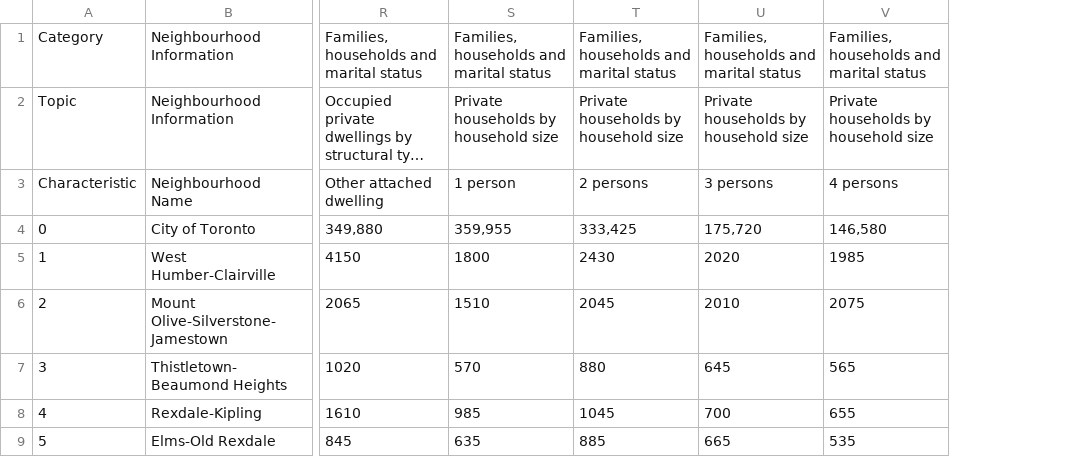
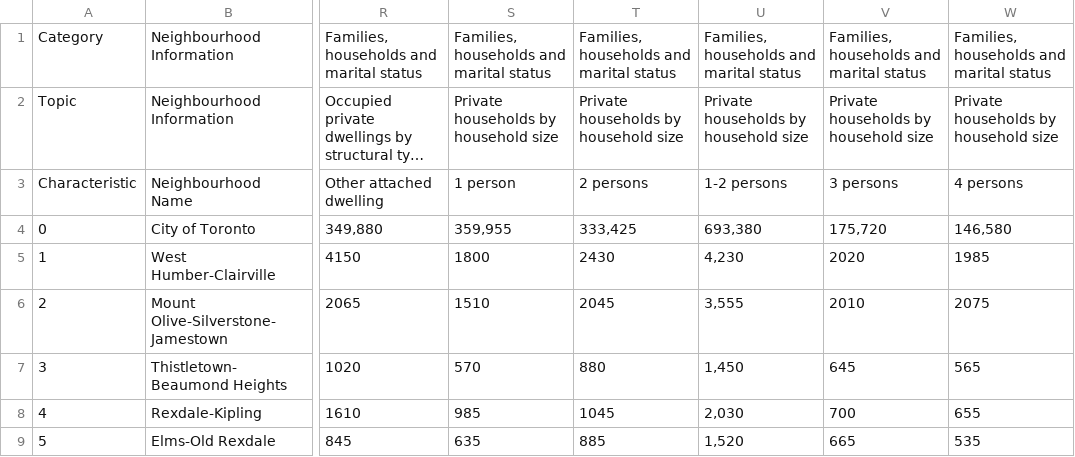
Before and after one commit to oke-w/covid, a CSV file: neighbourhood-profiles-2016-cleaned-short.csv, drawn as a sheet; only a part is shown, gaps mark what is left out; long unchanged cells end in …; the diff names each change by its address in the sheet, - before the commit and + after, or states it on an @@ line.

Commit message:
Add files via upload

```diff
--- a/neighbourhood-profiles-2016-cleaned-short.csv
+++ b/neighbourhood-profiles-2016-cleaned-short.csv
+column U, rows 1-9: Families, households and marital status | Private households by household size | 1-2 persons | 693,380 | 4,230 | 3,555 | 1,450 | 2,030 | 1,520
```
